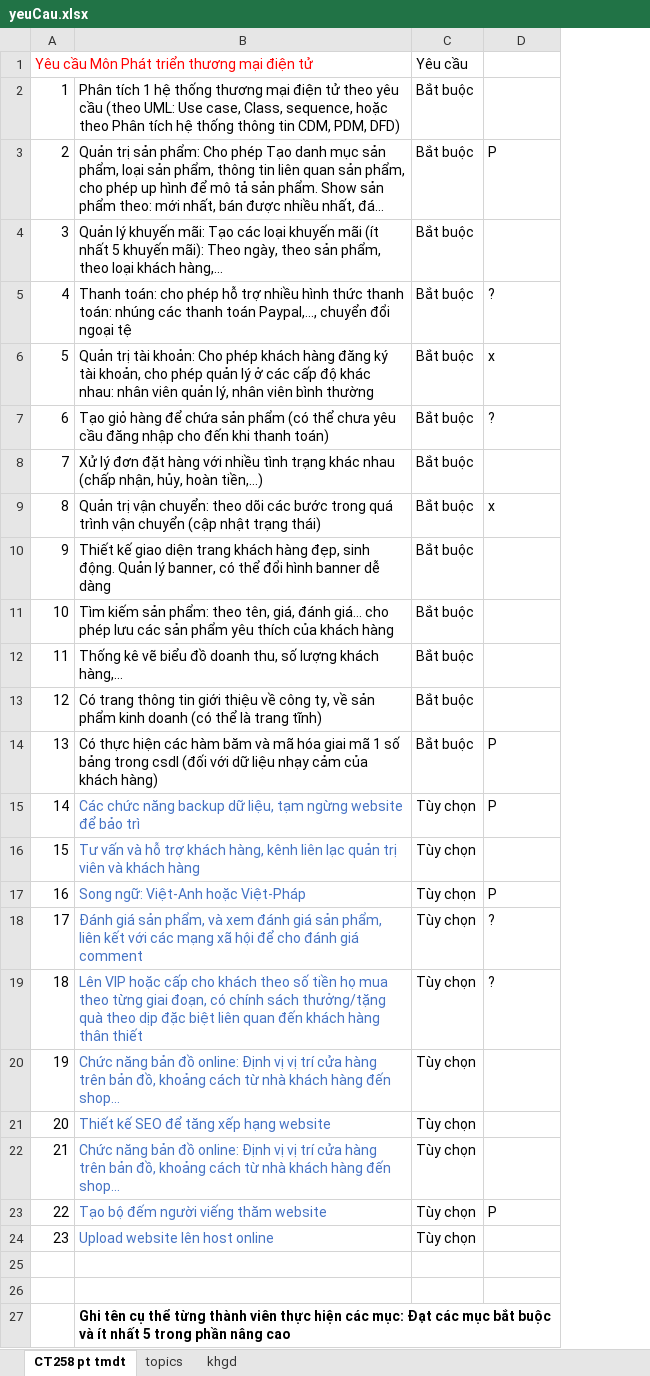
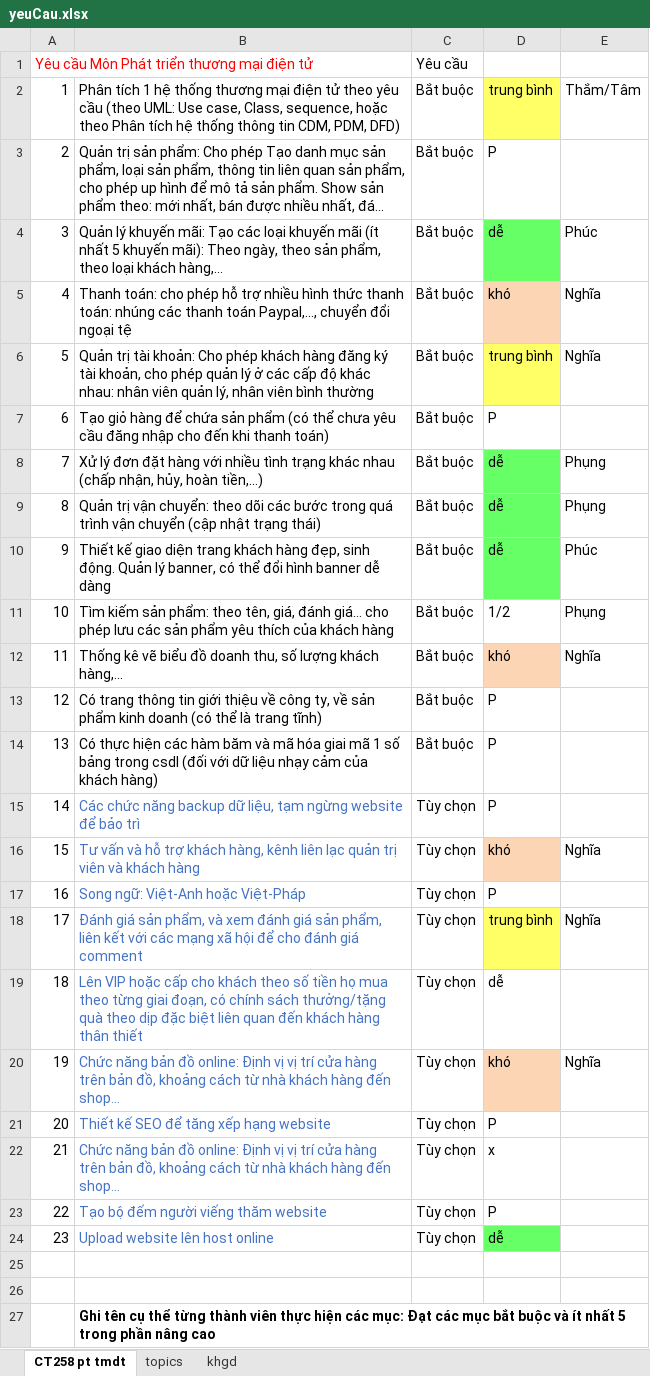
Before and after one commit to ct258/real_estate, an Excel workbook: docs/yeuCau.xlsx, sheet CT258 pt tmdt, drawn as a sheet; only a part is shown; long unchanged cells end in …; values as stored, in another font and other column widths than the file's, no borders; the diff names each change by its address in the sheet, - before the commit and + after, or states it on an @@ line.

Commit message:
#nghia.le phân công

```diff
--- a/docs/yeuCau.xlsx (sheet CT258 pt tmdt)
+++ b/docs/yeuCau.xlsx (sheet CT258 pt tmdt)
+column E, rows 2-20: Thắm/Tâm |  | Phúc | Nghĩa | Nghĩa |  | Phụng | Phụng | Phúc | Phụng | Nghĩa |  |  |  | Nghĩa |  | Nghĩa |  | Nghĩa
-D2: (empty)
+D2: trung bình
-D2 fill: none
+D2 fill: #FFFF66
-D4: (empty)
+D4: dễ
-D4 fill: none
+D4 fill: #66FF66
-D5: ?
+D5: khó
-D5 fill: none
+D5 fill: #FCD5B5
-D6: x
+D6: trung bình
-D6 fill: none
+D6 fill: #FFFF66
-D7: ?
+D7: P
-D8: (empty)
+D8: dễ
-D8:D10 fill: none
+D8:D10 fill: #66FF66
-D9: x
+D9: dễ
-D10: (empty)
+D10: dễ
-D11: (empty)
+D11: 1/2
-D12: (empty)
+D12: khó
-D12 fill: none
+D12 fill: #FCD5B5
-D13: (empty)
+D13: P
-D16: (empty)
+D16: khó
-D16 fill: none
+D16 fill: #FCD5B5
-D18: ?
+D18: trung bình
-D18 fill: none
+D18 fill: #FFFF66
-D19: ?
+D19: dễ
-D20: (empty)
+D20: khó
-D20 fill: none
+D20 fill: #FCD5B5
-D21: (empty)
+D21: P
-D22: (empty)
+D22: x
-D24: (empty)
+D24: dễ
-D24 fill: none
+D24 fill: #66FF66
```
